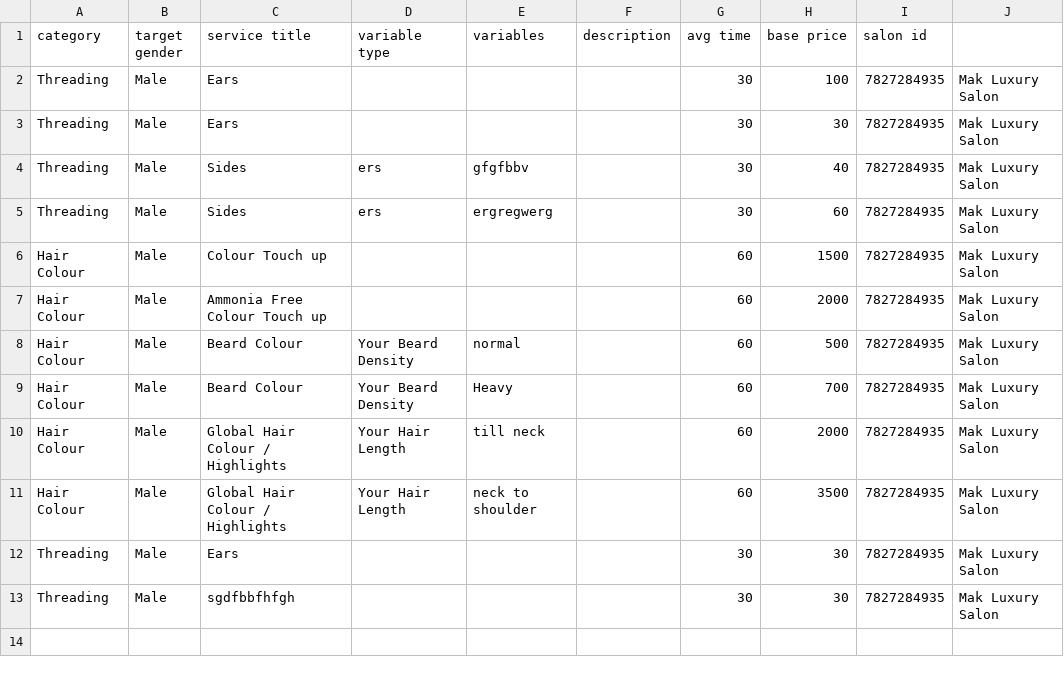
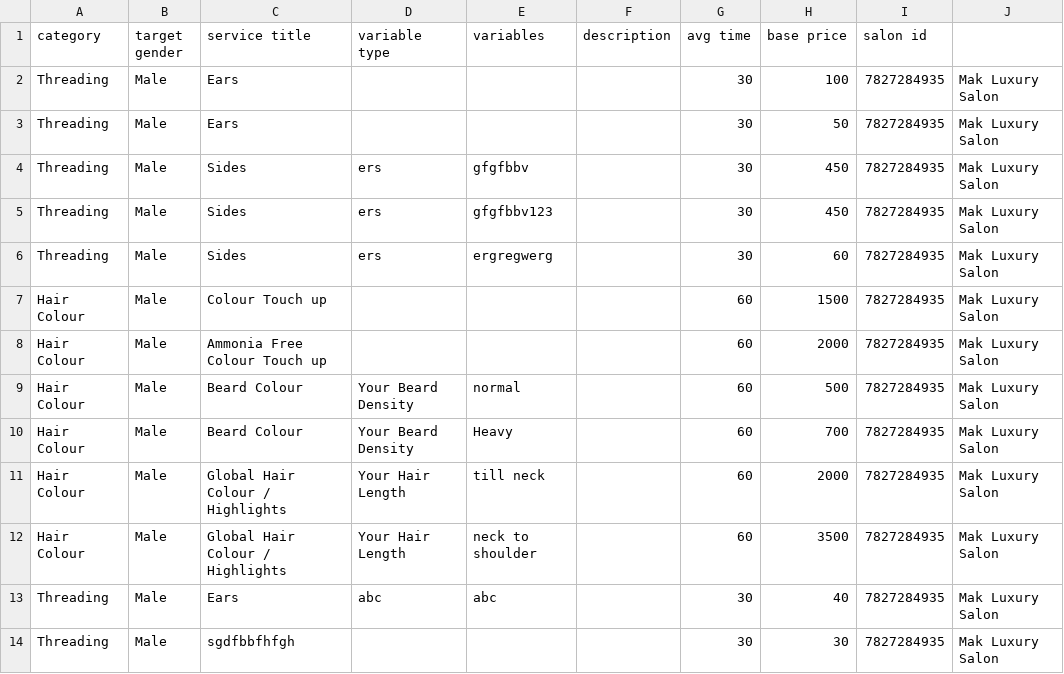
Before and after one commit to naai-repo/Naai-Automation, a CSV file: service.csv, drawn as a sheet.

Commit message:
Updates Duplicate service checking function

```diff
--- a/service.csv
+++ b/service.csv
@@ -2,4 +2,5 @@ category,target gender,service title,variable type,variables,description,avg tim
 Threading,Male,Ears,,,,30,100,7827284935,Mak Luxury Salon
-Threading,Male,Ears,,,,30,30,7827284935,Mak Luxury Salon
-Threading,Male,Sides,ers,gfgfbbv,,30,40,7827284935,Mak Luxury Salon
+Threading,Male,Ears,,,,30,50,7827284935,Mak Luxury Salon
+Threading,Male,Sides,ers,gfgfbbv,,30,450,7827284935,Mak Luxury Salon
+Threading,Male,Sides,ers,gfgfbbv123,,30,450,7827284935,Mak Luxury Salon
 Threading,Male,Sides,ers,ergregwerg,,30,60,7827284935,Mak Luxury Salon
@@ -11,3 +12,3 @@ Hair Colour,Male,Global Hair Colour / Highlights,Your Hair Length,till neck,,60,
 Hair Colour,Male,Global Hair Colour / Highlights,Your Hair Length,neck to shoulder,,60,3500,7827284935,Mak Luxury Salon
-Threading,Male,Ears,,,,30,30,7827284935,Mak Luxury Salon
+Threading,Male,Ears,abc,abc,,30,40,7827284935,Mak Luxury Salon
 Threading,Male,sgdfbbfhfgh,,,,30,30,7827284935,Mak Luxury Salon
```
Also changed, not shown: 2 other files.
